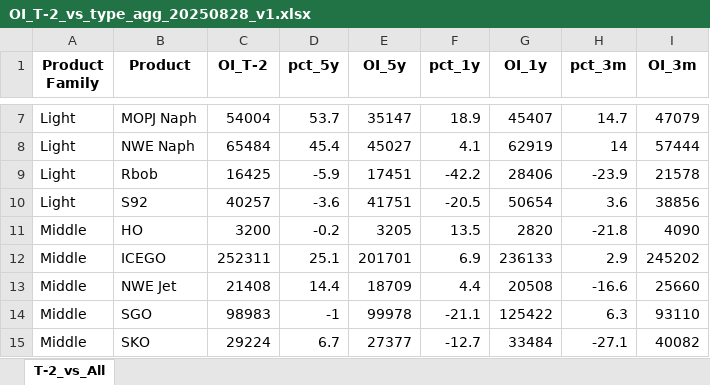
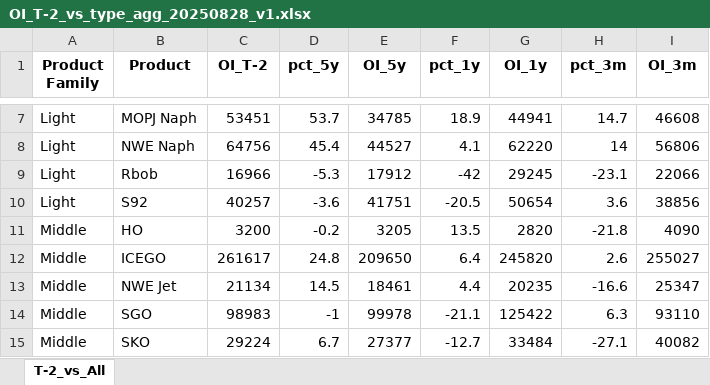
Before and after one commit to ohjiashang/Streamlit_v1, an Excel workbook: data/OI_T-2_vs_type_agg_20250828_v1.xlsx, sheet T-2_vs_All, drawn as a sheet; only a part is shown, gaps mark what is left out; values as stored, in another font and other column widths than the file's, no borders; the diff covers the shown part only; the diff names each change by its address in the sheet, - before the commit and + after, or states it on an @@ line.

```diff
--- a/data/OI_T-2_vs_type_agg_20250828_v1.xlsx (sheet T-2_vs_All)
+++ b/data/OI_T-2_vs_type_agg_20250828_v1.xlsx (sheet T-2_vs_All)
-C7 (OI_T-2): 54004
+C7 (OI_T-2): 53451
-E7 (OI_5y): 35147
+E7 (OI_5y): 34785
-G7 (OI_1y): 45407
+G7 (OI_1y): 44941
-I7 (OI_3m): 47079
+I7 (OI_3m): 46608
-C8 (OI_T-2): 65484
+C8 (OI_T-2): 64756
-E8 (OI_5y): 45027
+E8 (OI_5y): 44527
-G8 (OI_1y): 62919
+G8 (OI_1y): 62220
-I8 (OI_3m): 57444
+I8 (OI_3m): 56806
-C9 (OI_T-2): 16425
+C9 (OI_T-2): 16966
-D9 (pct_5y): -5.9
+D9 (pct_5y): -5.3
-E9 (OI_5y): 17451
+E9 (OI_5y): 17912
-F9 (pct_1y): -42.2
+F9 (pct_1y): -42
-G9 (OI_1y): 28406
+G9 (OI_1y): 29245
-H9 (pct_3m): -23.9
+H9 (pct_3m): -23.1
-I9 (OI_3m): 21578
+I9 (OI_3m): 22066
-C12 (OI_T-2): 252311
+C12 (OI_T-2): 261617
-D12 (pct_5y): 25.1
+D12 (pct_5y): 24.8
-E12 (OI_5y): 201701
+E12 (OI_5y): 209650
-F12 (pct_1y): 6.9
+F12 (pct_1y): 6.4
-G12 (OI_1y): 236133
+G12 (OI_1y): 245820
-H12 (pct_3m): 2.9
+H12 (pct_3m): 2.6
-I12 (OI_3m): 245202
+I12 (OI_3m): 255027
-C13 (OI_T-2): 21408
+C13 (OI_T-2): 21134
-D13 (pct_5y): 14.4
+D13 (pct_5y): 14.5
-E13 (OI_5y): 18709
+E13 (OI_5y): 18461
-G13 (OI_1y): 20508
+G13 (OI_1y): 20235
-I13 (OI_3m): 25660
+I13 (OI_3m): 25347
```
Also changed, not shown: 29 edited cells elsewhere in this sheet, data/OI_T-2_vs_type_disagg_20250827_v3.xlsx.
